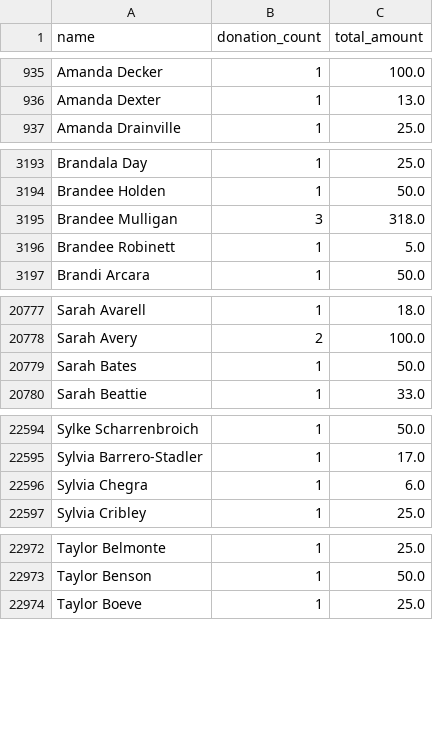
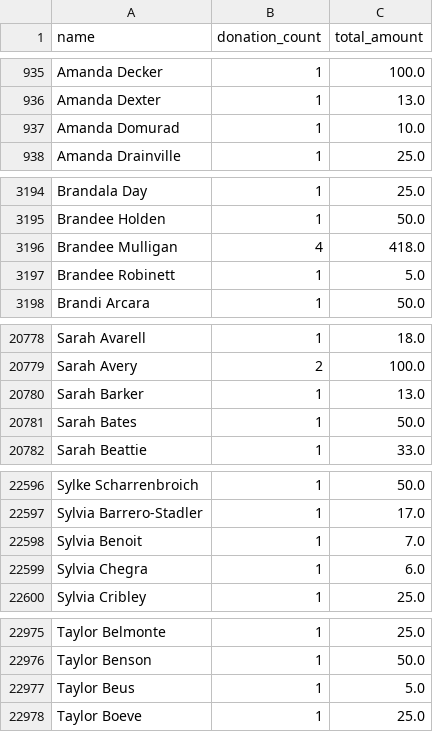
Before and after one commit to gytis-ivaskevicius/gofundme-donors, a CSV file: data/names_unique.csv, drawn as a sheet; only a part is shown, gaps mark what is left out.

```diff
--- a/data/names_unique.csv
+++ b/data/names_unique.csv
@@ -936,2 +936,3 @@ Amanda Decker,1,100.0
 Amanda Dexter,1,13.0
+Amanda Domurad,1,10.0
 Amanda Drainville,1,25.0
@@ -3194,3 +3195,3 @@ Brandala Day,1,25.0
 Brandee Holden,1,50.0
-Brandee Mulligan,3,318.0
+Brandee Mulligan,4,418.0
 Brandee Robinett,1,5.0
@@ -20778,2 +20779,3 @@ Sarah Avarell,1,18.0
 Sarah Avery,2,100.0
+Sarah Barker,1,13.0
 Sarah Bates,1,50.0
@@ -22595,2 +22597,3 @@ Sylke Scharrenbroich,1,50.0
 Sylvia Barrero-Stadler,1,17.0
+Sylvia Benoit,1,7.0
 Sylvia Chegra,1,6.0
@@ -22973,2 +22976,3 @@ Taylor Belmonte,1,25.0
 Taylor Benson,1,50.0
+Taylor Beus,1,5.0
 Taylor Boeve,1,25.0
```
Also changed, not shown: 1 other file.
